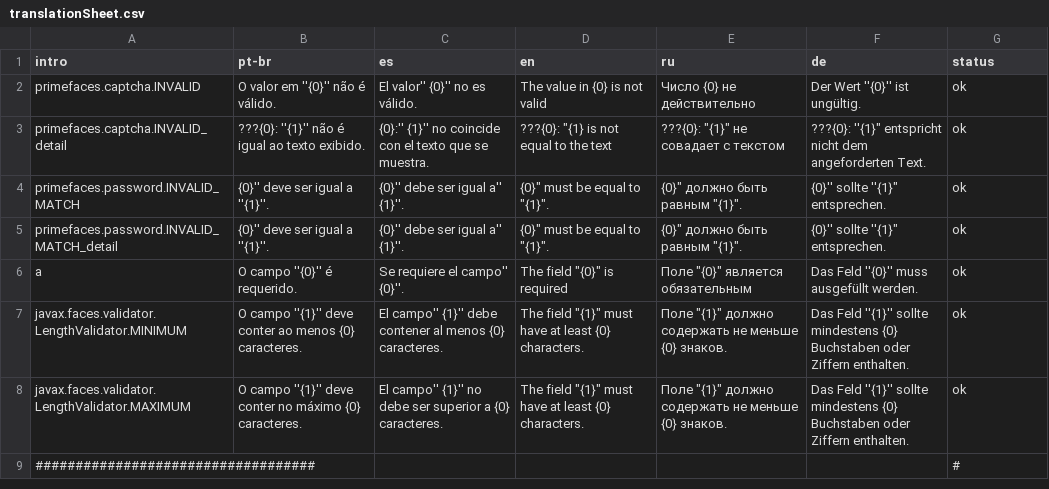
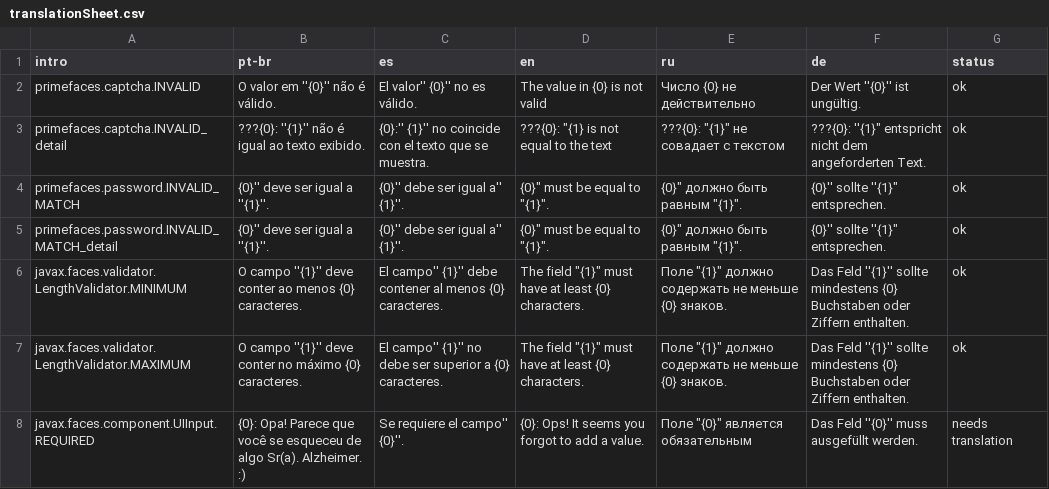
Before and after one commit to crepeia/wati, a CSV file: additionalMaterial/translation sheet/scripts/translationSheet.csv, drawn as a sheet; only a part is shown; the shorter side is filled out with more unchanged rows; the diff covers the shown part only.

```diff
--- a/additionalMaterial/translation sheet/scripts/translationSheet.csv
+++ b/additionalMaterial/translation sheet/scripts/translationSheet.csv
@@ -5,4 +5,4 @@ primefaces.password.INVALID_MATCH;{0}'' deve ser igual a ''{1}''.;{0}'' debe ser
 primefaces.password.INVALID_MATCH_detail;{0}'' deve ser igual a ''{1}''.;{0}'' debe ser igual a'' {1}''.;"{0}"" must be equal to ""{1}"".";"{0}"" должно быть равным ""{1}"".";"{0}'' sollte ''{1}"" entsprechen.";ok
-a;O campo ''{0}'' é requerido.;Se requiere el campo'' {0}''.;"The field ""{0}"" is required";"Поле ""{0}"" является обязательным";Das Feld ''{0}'' muss ausgefüllt werden.;ok
 javax.faces.validator.LengthValidator.MINIMUM;O campo ''{1}'' deve conter ao menos {0} caracteres.;El campo'' {1}'' debe contener al menos {0} caracteres.;"The field ""{1}"" must have at least {0} characters.";"Поле ""{1}"" должно содержать не меньше {0} знаков.";Das Feld ''{1}'' sollte mindestens {0} Buchstaben oder Ziffern enthalten.;ok
 javax.faces.validator.LengthValidator.MAXIMUM;O campo ''{1}'' deve conter no máximo {0} caracteres.;El campo'' {1}'' no debe ser superior a {0} caracteres.;"The field ""{1}"" must have at least {0} characters.";"Поле ""{1}"" должно содержать не меньше {0} знаков.";Das Feld ''{1}'' sollte mindestens {0} Buchstaben oder Ziffern enthalten.;ok
+javax.faces.component.UIInput.REQUIRED;{0}: Opa! Parece que você se esqueceu de algo Sr(a). Alzheimer. :);Se requiere el campo'' {0}''.;{0}: Ops! It seems you forgot to add a value.;"Поле ""{0}"" является обязательным";Das Feld ''{0}'' muss ausgefüllt werden.;needs translation
```
Also changed, not shown: 5 added rows and 4 edited cells elsewhere in this file, 44 other files.
